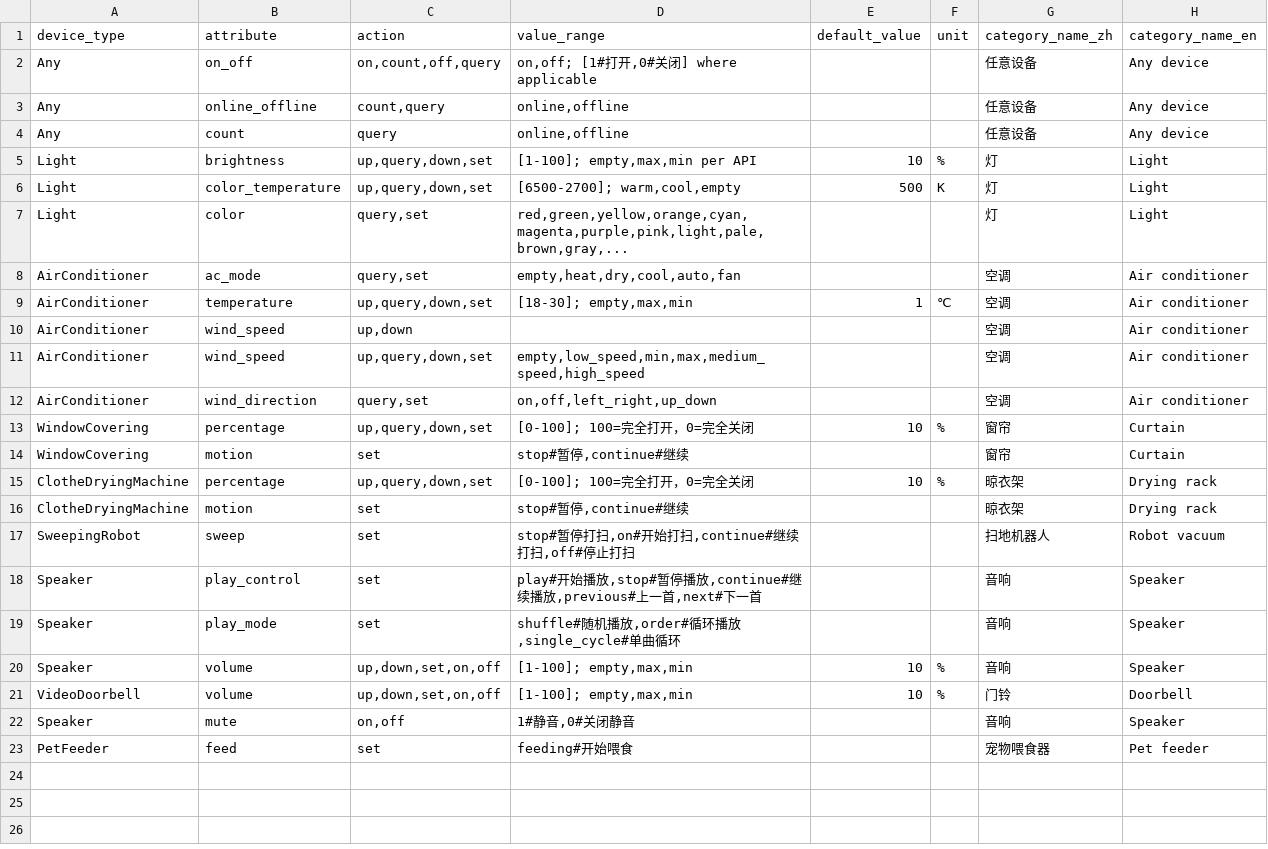
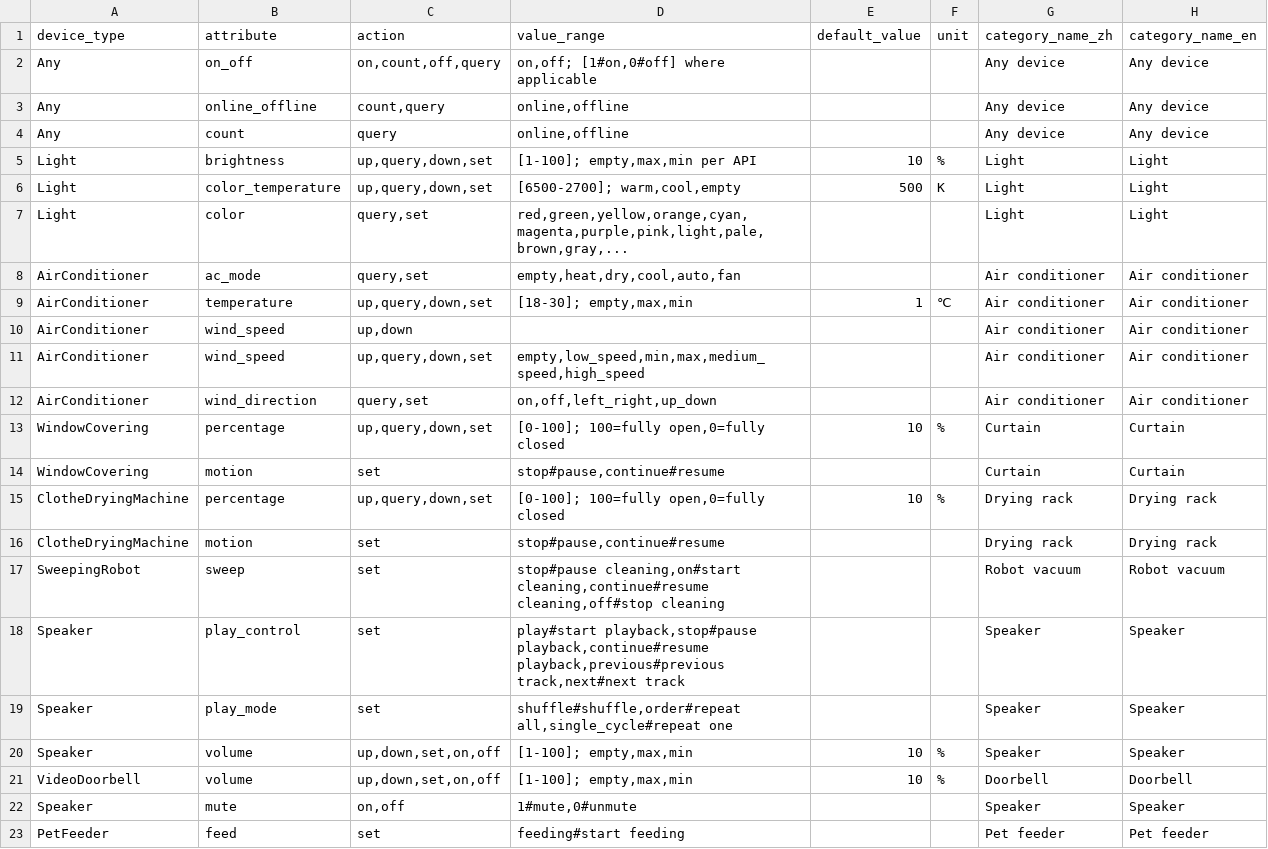
Before and after one commit to aqara/aqara-agent-skills, a CSV file: skills/aqara-agent/assets/device_control_action_table.csv, drawn as a sheet.

```diff
--- a/skills/aqara-agent/assets/device_control_action_table.csv
+++ b/skills/aqara-agent/assets/device_control_action_table.csv
@@ -1,23 +1,23 @@
 device_type,attribute,action,value_range,default_value,unit,category_name_zh,category_name_en
-Any,on_off,"on,count,off,query","on,off; [1#打开,0#关闭] where applicable",,,任意设备,Any device
-Any,online_offline,"count,query","online,offline",,,任意设备,Any device
-Any,count,query,"online,offline",,,任意设备,Any device
-Light,brightness,"up,query,down,set","[1-100]; empty,max,min per API",10,%,灯,Light
-Light,color_temperature,"up,query,down,set","[6500-2700]; warm,cool,empty",500,K,灯,Light
-Light,color,"query,set","red,green,yellow,orange,cyan,magenta,purple,pink,light,pale,brown,gray,...",,,灯,Light
-AirConditioner,ac_mode,"query,set","empty,heat,dry,cool,auto,fan",,,空调,Air conditioner
-AirConditioner,temperature,"up,query,down,set","[18-30]; empty,max,min",1,℃,空调,Air conditioner
-AirConditioner,wind_speed,"up,down",,,,空调,Air conditioner
-AirConditioner,wind_speed,"up,query,down,set","empty,low_speed,min,max,medium_speed,high_speed",,,空调,Air conditioner
-AirConditioner,wind_direction,"query,set","on,off,left_right,up_down",,,空调,Air conditioner
-WindowCovering,percentage,"up,query,down,set","[0-100]; 100=完全打开，0=完全关闭",10,%,窗帘,Curtain
-WindowCovering,motion,set,"stop#暂停,continue#继续",,,窗帘,Curtain
-ClotheDryingMachine,percentage,"up,query,down,set","[0-100]; 100=完全打开，0=完全关闭",10,%,晾衣架,Drying rack
-ClotheDryingMachine,motion,set,"stop#暂停,continue#继续",,,晾衣架,Drying rack
-SweepingRobot,sweep,set,"stop#暂停打扫,on#开始打扫,continue#继续打扫,off#停止打扫",,,扫地机器人,Robot vacuum
-Speaker,play_control,set,"play#开始播放,stop#暂停播放,continue#继续播放,previous#上一首,next#下一首",,,音响,Speaker
-Speaker,play_mode,set,"shuffle#随机播放,order#循环播放,single_cycle#单曲循环",,,音响,Speaker
-Speaker,volume,"up,down,set,on,off","[1-100]; empty,max,min",10,%,音响,Speaker
-VideoDoorbell,volume,"up,down,set,on,off","[1-100]; empty,max,min",10,%,门铃,Doorbell
-Speaker,mute,"on,off","1#静音,0#关闭静音",,,音响,Speaker
-PetFeeder,feed,set,"feeding#开始喂食",,,宠物喂食器,Pet feeder
+Any,on_off,"on,count,off,query","on,off; [1#on,0#off] where applicable",,,Any device,Any device
+Any,online_offline,"count,query","online,offline",,,Any device,Any device
+Any,count,query,"online,offline",,,Any device,Any device
+Light,brightness,"up,query,down,set","[1-100]; empty,max,min per API",10,%,Light,Light
+Light,color_temperature,"up,query,down,set","[6500-2700]; warm,cool,empty",500,K,Light,Light
+Light,color,"query,set","red,green,yellow,orange,cyan,magenta,purple,pink,light,pale,brown,gray,...",,,Light,Light
+AirConditioner,ac_mode,"query,set","empty,heat,dry,cool,auto,fan",,,Air conditioner,Air conditioner
+AirConditioner,temperature,"up,query,down,set","[18-30]; empty,max,min",1,℃,Air conditioner,Air conditioner
+AirConditioner,wind_speed,"up,down",,,,Air conditioner,Air conditioner
+AirConditioner,wind_speed,"up,query,down,set","empty,low_speed,min,max,medium_speed,high_speed",,,Air conditioner,Air conditioner
+AirConditioner,wind_direction,"query,set","on,off,left_right,up_down",,,Air conditioner,Air conditioner
+WindowCovering,percentage,"up,query,down,set","[0-100]; 100=fully open,0=fully closed",10,%,Curtain,Curtain
+WindowCovering,motion,set,"stop#pause,continue#resume",,,Curtain,Curtain
+ClotheDryingMachine,percentage,"up,query,down,set","[0-100]; 100=fully open,0=fully closed",10,%,Drying rack,Drying rack
+ClotheDryingMachine,motion,set,"stop#pause,continue#resume",,,Drying rack,Drying rack
+SweepingRobot,sweep,set,"stop#pause cleaning,on#start cleaning,continue#resume cleaning,off#stop cleaning",,,Robot vacuum,Robot vacuum
+Speaker,play_control,set,"play#start playback,stop#pause playback,continue#resume playback,previous#previous track,next#next track",,,Speaker,Speaker
+Speaker,play_mode,set,"shuffle#shuffle,order#repeat all,single_cycle#repeat one",,,Speaker,Speaker
+Speaker,volume,"up,down,set,on,off","[1-100]; empty,max,min",10,%,Speaker,Speaker
+VideoDoorbell,volume,"up,down,set,on,off","[1-100]; empty,max,min",10,%,Doorbell,Doorbell
+Speaker,mute,"on,off","1#mute,0#unmute",,,Speaker,Speaker
+PetFeeder,feed,set,"feeding#start feeding",,,Pet feeder,Pet feeder
```
Also changed, not shown: 26 other files.
